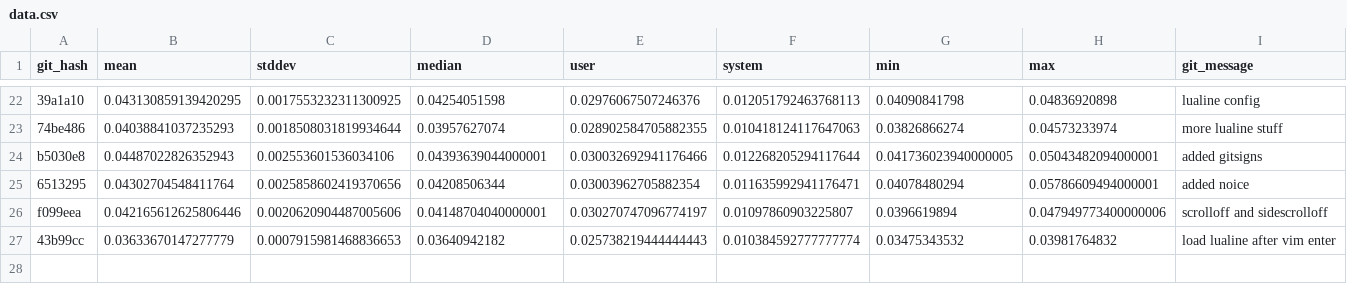
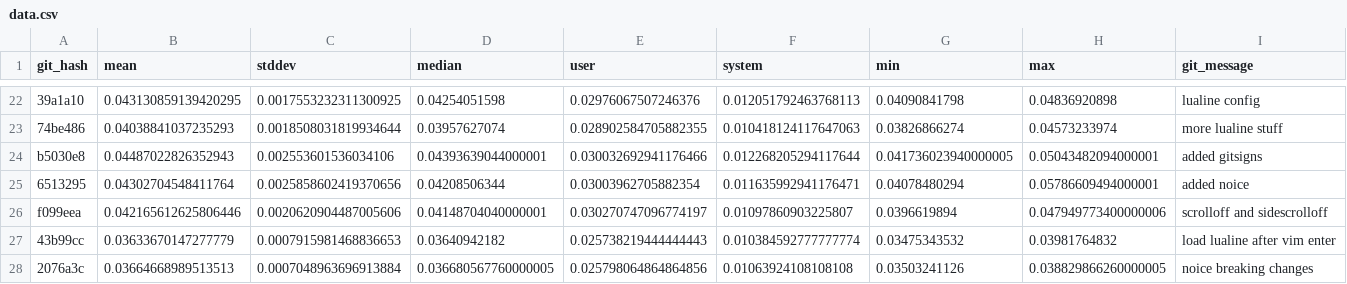
Before and after one commit to zacharytq/neovim-config, a CSV file: benchmarks/dev/tugboat/data.csv, drawn as a sheet; only a part is shown, gaps mark what is left out; the diff names each change by its address in the sheet, - before the commit and + after, or states it on an @@ line.

Commit message:
noice config

```diff
--- a/benchmarks/dev/tugboat/data.csv
+++ b/benchmarks/dev/tugboat/data.csv
+row 28: 2076a3c | 0.03664668989513513 | 0.0007048963696913884 | 0.036680567760000005 | 0.025798064864864856 | 0.01063924108108108 | 0.03503241126 | 0.038829866260000005 | noice breaking changes
```
Also changed, not shown: 2 other files.
